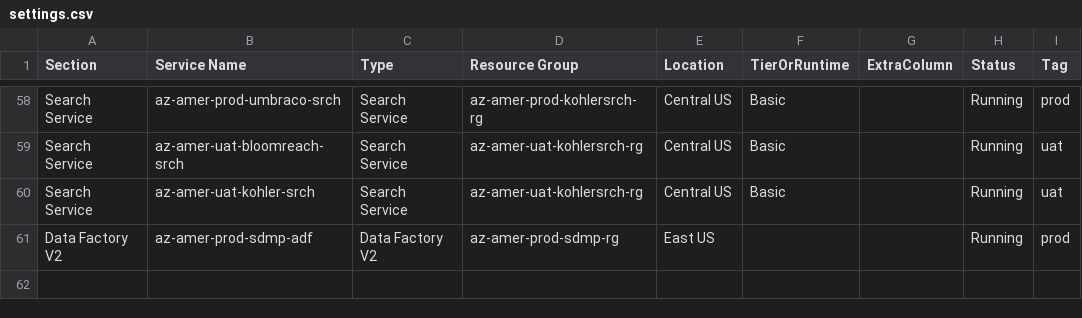
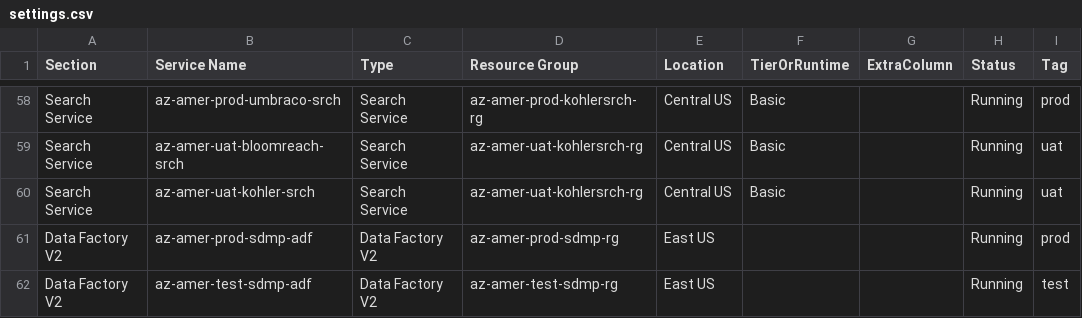
Before and after one commit to koh-mukesh/BlazorAzureServices, a CSV file: wwwroot/settings.csv, drawn as a sheet; only a part is shown, gaps mark what is left out; the diff names each change by its address in the sheet, - before the commit and + after, or states it on an @@ line.

Commit message:
Settings file updated

```diff
--- a/wwwroot/settings.csv
+++ b/wwwroot/settings.csv
+row 62: Data Factory V2 | az-amer-test-sdmp-adf | Data Factory V2 | az-amer-test-sdmp-rg | East US |  |  | Running | test
```
Also changed, not shown: 1 other file.
